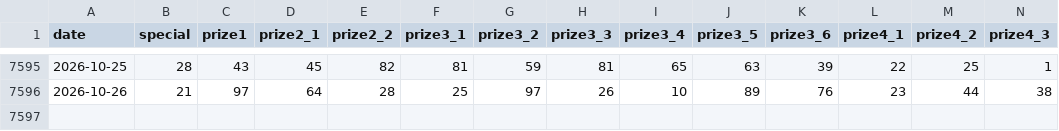
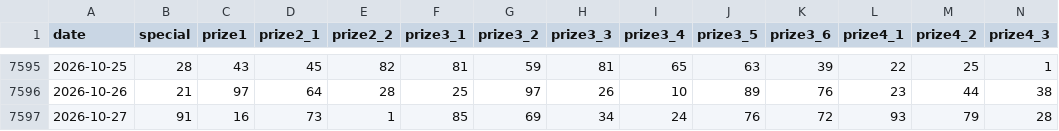
Before and after one commit to thaonguyendkbike/danhlo, a CSV file: data/xsmb-2-digits.csv, drawn as a sheet; only a part is shown, gaps mark what is left out; rows hold the shown columns only; the diff names each change by its address in the sheet, - before the commit and + after, or states it on an @@ line.

```diff
--- a/data/xsmb-2-digits.csv
+++ b/data/xsmb-2-digits.csv
+row 7597: 2026-10-27 | 91 | 16 | 73 | 1 | 85 | 69 | 34 | 24 | 76 | 72 | 93 | 79 | 28
```
Also changed, not shown: 19 other files.
